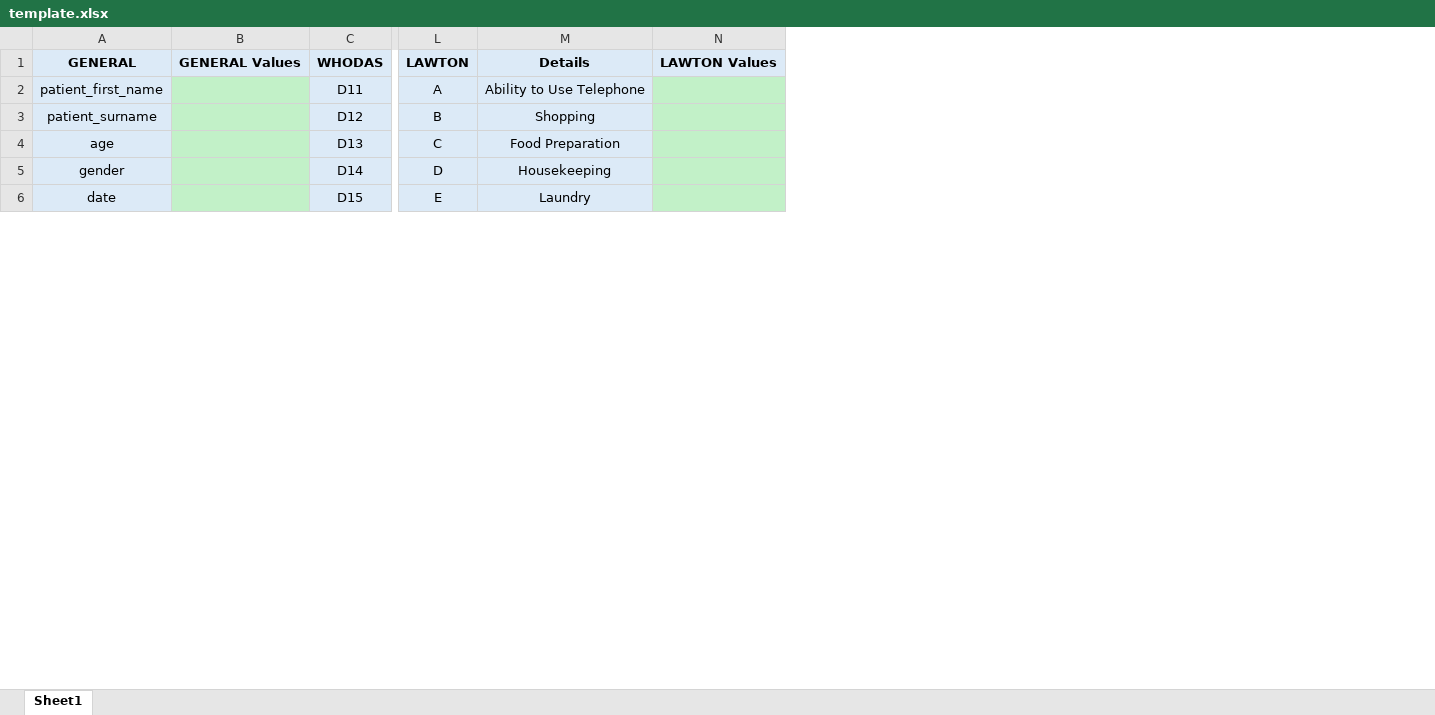
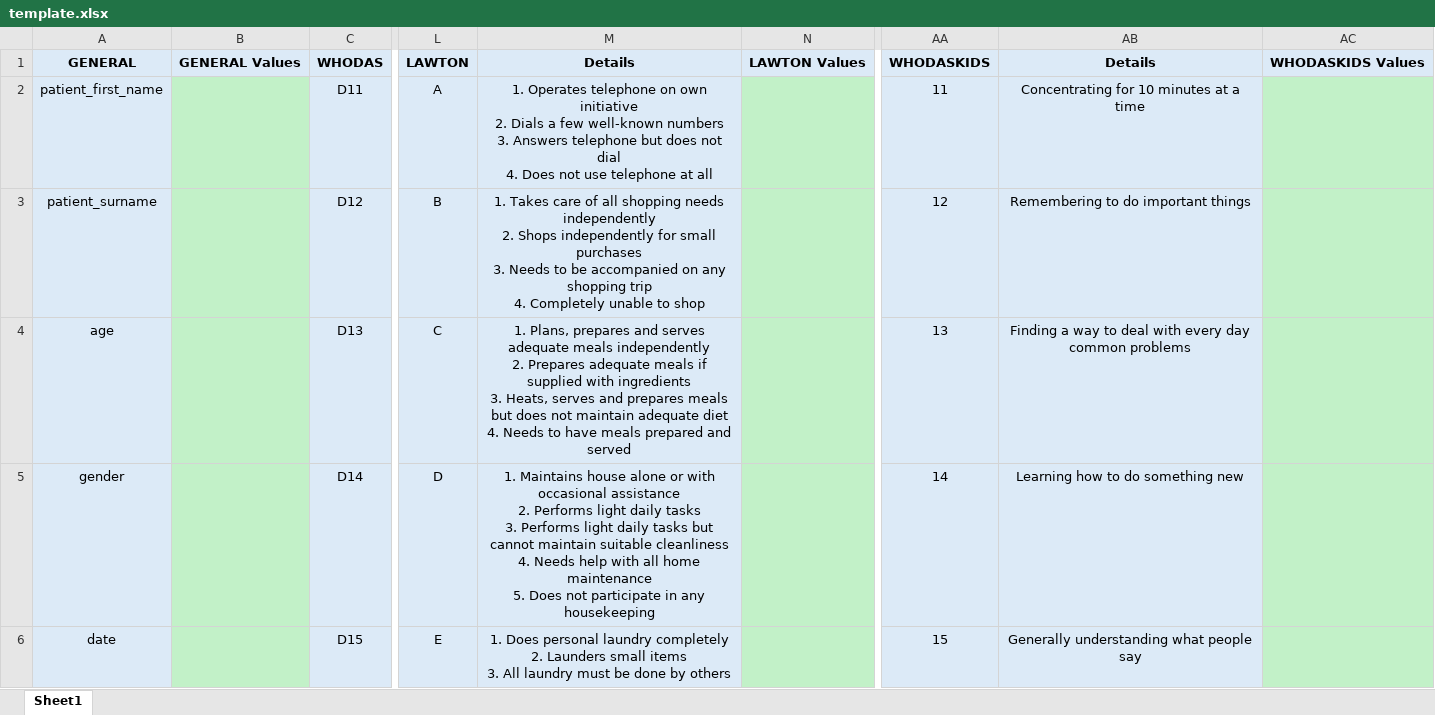
Before and after one commit to lifthealthgroup/form_creator, an Excel workbook: template.xlsx, sheet Sheet1, drawn as a sheet; only a part is shown, gaps mark what is left out; values as stored, in another font and other column widths than the file's, no borders; removed rows and columns are numbered as before the commit, all else as after; ↵ is a line break in a cell; the diff names each change by its address in the sheet, - before the commit and + after, or states it on an @@ line.

```diff
--- a/template.xlsx (sheet Sheet1)
+++ b/template.xlsx (sheet Sheet1)
-column M, rows 1-6: Details | Ability to Use Telephone | Shopping | Food Preparation | Housekeeping | Laundry
+column M, rows 1-6: Details | 1. Operates telephone on own initiative ↵ 2. Dials a few well-known numbers ↵ 3. Answers telephone but does not dial ↵ 4. Does not use telephone at all | 1. Takes care of all shopping needs independently ↵ 2. Shops independently for small purchases ↵ 3. Needs to be accompanied on any shopping trip ↵ 4. Completely unable to shop | 1. Plans, prepares and serves adequate meals independently ↵ 2. Prepares adequate meals if supplied with ingredients ↵ 3. Heats, serves and prepares meals but does not maintain adequate diet ↵ 4. Needs to have meals prepared and served | 1. Maintains house alone or with occasional assistance ↵ 2. Performs light daily tasks ↵ 3. Performs light daily tasks but cannot maintain suitable cleanliness ↵ 4. Needs help with all home maintenance ↵ 5. Does not participate in any housekeeping | 1. Does personal laundry completely ↵ 2. Launders small items ↵ 3. All laundry must be done by others
+column AA, rows 1-6: WHODASKIDS | 11 | 12 | 13 | 14 | 15
+column AB, rows 1-6: Details | Concentrating for 10 minutes at a time | Remembering to do important things | Finding a way to deal with every day common problems | Learning how to do something new | Generally understanding what people say
+column AC, row 1: WHODASKIDS Values
```
Also changed, not shown: 10 other files.
